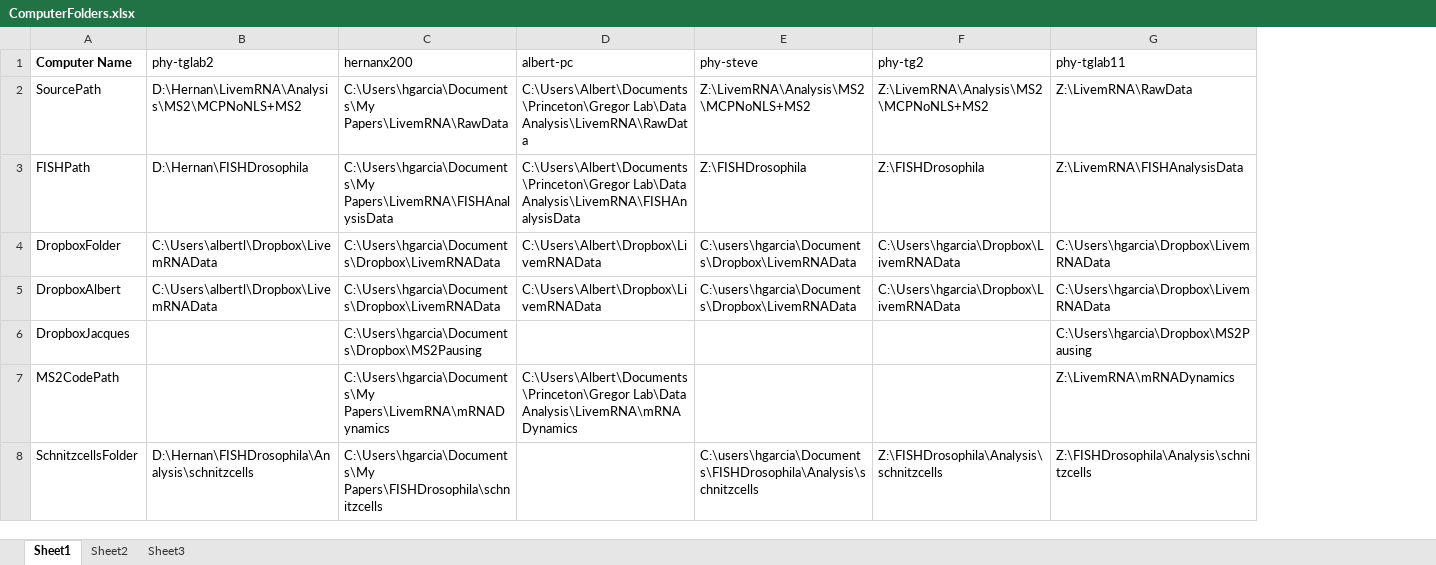
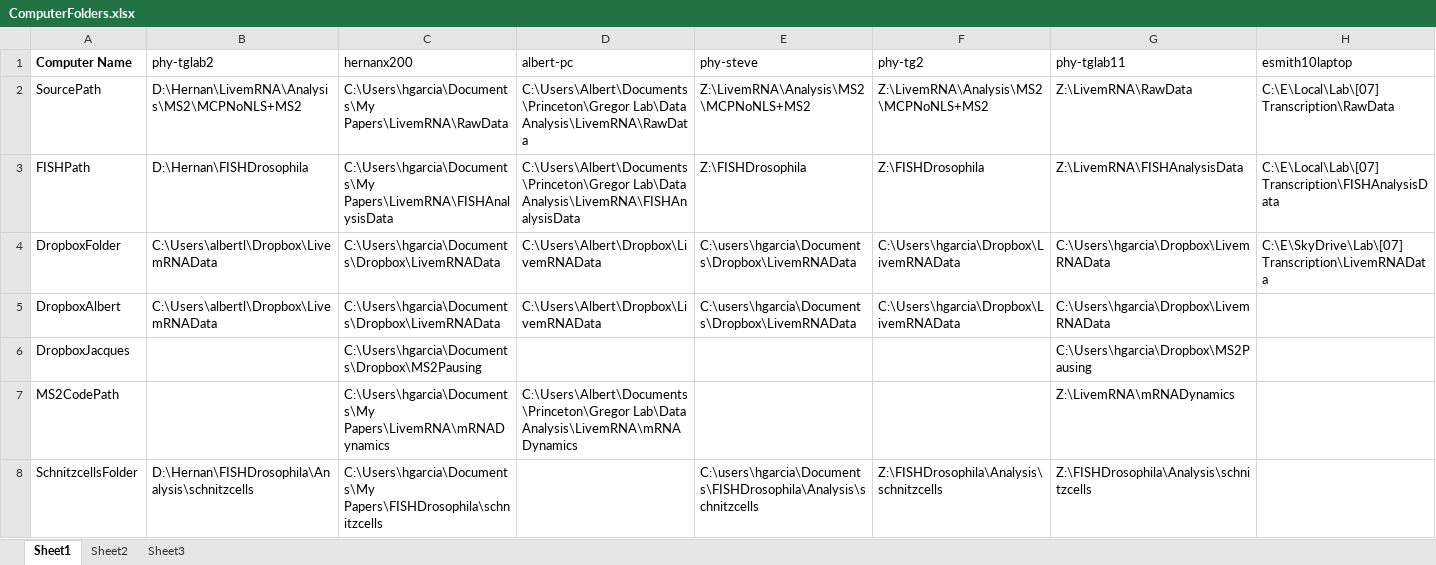
Before and after one commit to GarciaLab/mRNADynamics, an Excel workbook: ComputerFolders.xlsx, sheet Sheet1, drawn as a sheet; values as stored, in another font and other column widths than the file's, no borders; the diff names each change by its address in the sheet, - before the commit and + after, or states it on an @@ line.

Commit message:
Added esmith10laptop to ComputerFolders
Also, first attempt to merge EricDev with master

```diff
--- a/ComputerFolders.xlsx (sheet Sheet1)
+++ b/ComputerFolders.xlsx (sheet Sheet1)
+column H (esmith10laptop), rows 2-4: C:\E\Local\Lab\[07] Transcription\RawData | C:\E\Local\Lab\[07] Transcription\FISHAnalysisData | C:\E\SkyDrive\Lab\[07] Transcription\LivemRNAData
```
